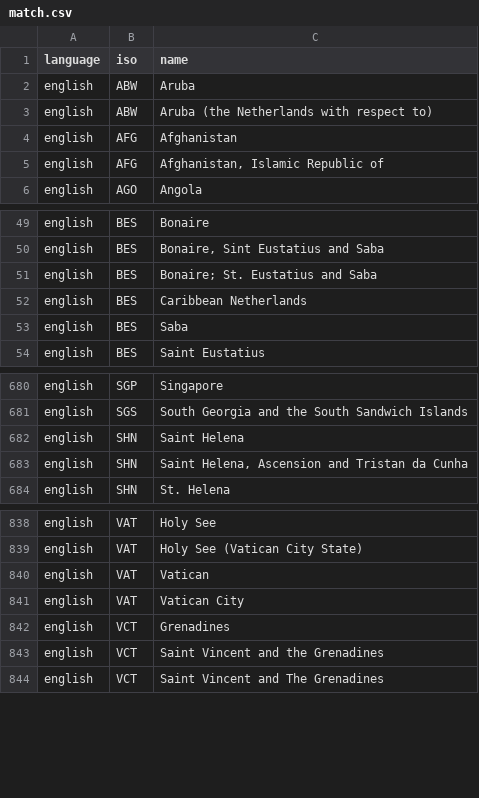
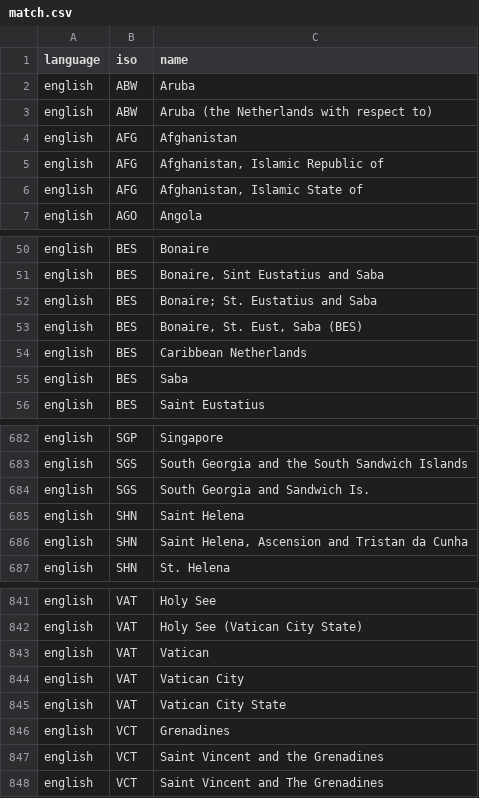
Before and after one commit to carolinebastian/matchcountry, a CSV file: inst/extdata/match.csv, drawn as a sheet; only a part is shown, gaps mark what is left out.

Commit message:
Some additions to English names

```diff
--- a/inst/extdata/match.csv
+++ b/inst/extdata/match.csv
@@ -5,2 +5,3 @@
 "english","AFG","Afghanistan, Islamic Republic of"
+"english","AFG","Afghanistan, Islamic State of"
 "english","AGO","Angola"
@@ -51,2 +52,3 @@
 "english","BES","Bonaire; St. Eustatius and Saba"
+"english","BES","Bonaire, St. Eust, Saba (BES)"
 "english","BES","Caribbean Netherlands"
@@ -681,2 +683,3 @@
 "english","SGS","South Georgia and the South Sandwich Islands"
+"english","SGS","South Georgia and Sandwich Is."
 "english","SHN","Saint Helena"
@@ -841,2 +844,3 @@
 "english","VAT","Vatican City"
+"english","VAT","Vatican City State"
 "english","VCT","Grenadines"
```
